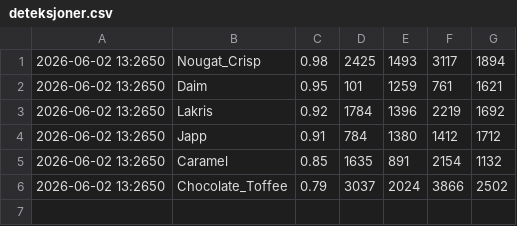
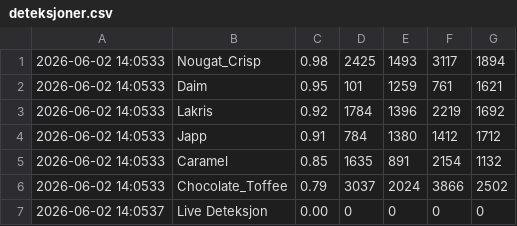
Before and after one commit to SondreHaugom/Labs-machineLearning, a CSV file: deteksjoner.csv, drawn as a sheet.

```diff
--- a/deteksjoner.csv
+++ b/deteksjoner.csv
@@ -1,6 +1,7 @@
-2026-06-02 13:2650,Nougat_Crisp,0.98,2425,1493,3117,1894
-2026-06-02 13:2650,Daim,0.95,101,1259,761,1621
-2026-06-02 13:2650,Lakris,0.92,1784,1396,2219,1692
-2026-06-02 13:2650,Japp,0.91,784,1380,1412,1712
-2026-06-02 13:2650,Caramel,0.85,1635,891,2154,1132
-2026-06-02 13:2650,Chocolate_Toffee,0.79,3037,2024,3866,2502
+2026-06-02 14:0533,Nougat_Crisp,0.98,2425,1493,3117,1894
+2026-06-02 14:0533,Daim,0.95,101,1259,761,1621
+2026-06-02 14:0533,Lakris,0.92,1784,1396,2219,1692
+2026-06-02 14:0533,Japp,0.91,784,1380,1412,1712
+2026-06-02 14:0533,Caramel,0.85,1635,891,2154,1132
+2026-06-02 14:0533,Chocolate_Toffee,0.79,3037,2024,3866,2502
+2026-06-02 14:0537,Live Deteksjon,0.00,0,0,0,0
```
Also changed, not shown: 1 other file.
